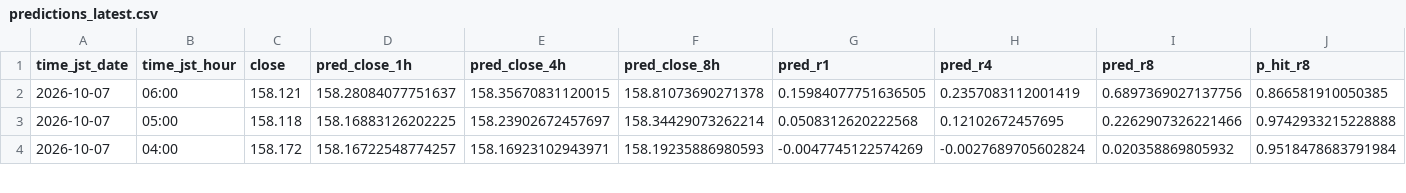
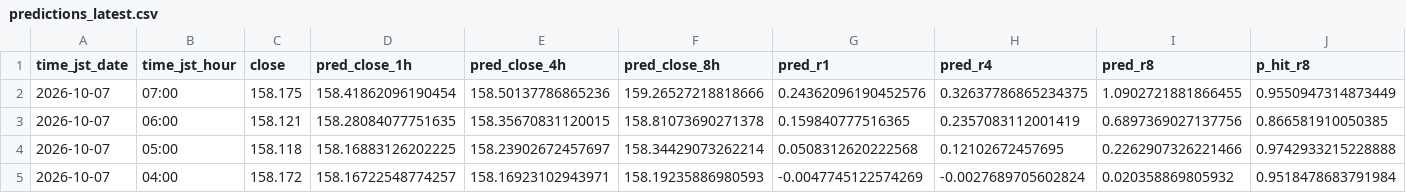
Before and after one commit to sonatinep-hirose/yencast-web-v08, a CSV file: predictions_latest.csv, drawn as a sheet; only a part is shown; addresses are those after the commit; rows hold the shown columns only; the diff names each change by its address in the sheet, - before the commit and + after, or states it on an @@ line.

Commit message:
update: predictions latest

```diff
--- a/predictions_latest.csv
+++ b/predictions_latest.csv
+row 2: 2026-10-07 | 07:00 | 158.175 | 158.41862096190454 | 158.50137786865236 | 159.26527218818666 | 0.24362096190452576 | 0.32637786865234375 | 1.0902721881866455 | 0.9550947314873449
-D3 (pred_close_1h): 158.28084077751637
+D3 (pred_close_1h): 158.28084077751635
-G3 (pred_r1): 0.15984077751636505
+G3 (pred_r1): 0.159840777516365
```
